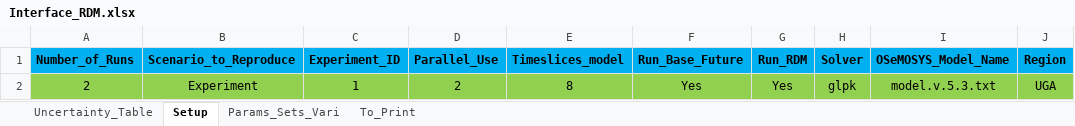
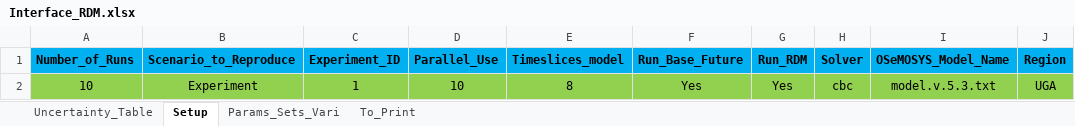
Before and after one commit to jeenogeorge/osemosys-rdm, an Excel workbook: src/Interface_RDM.xlsx, sheet Setup, drawn as a sheet; values as stored, in another font and other column widths than the file's, no borders; the diff names each change by its address in the sheet, - before the commit and + after, or states it on an @@ line.

Commit message:
interface updated solver

```diff
--- a/src/Interface_RDM.xlsx (sheet Setup)
+++ b/src/Interface_RDM.xlsx (sheet Setup)
-A2 (Number_of_Runs): 2
+A2 (Number_of_Runs): 10
-D2 (Parallel_Use): 2
+D2 (Parallel_Use): 10
-H2 (Solver): glpk
+H2 (Solver): cbc
```
Also changed, not shown: sheet Uncertainty_Table, src/workflow/1_Experiment/0_From_Confection/B1_Model_Structure.xlsx, 2 other files.
